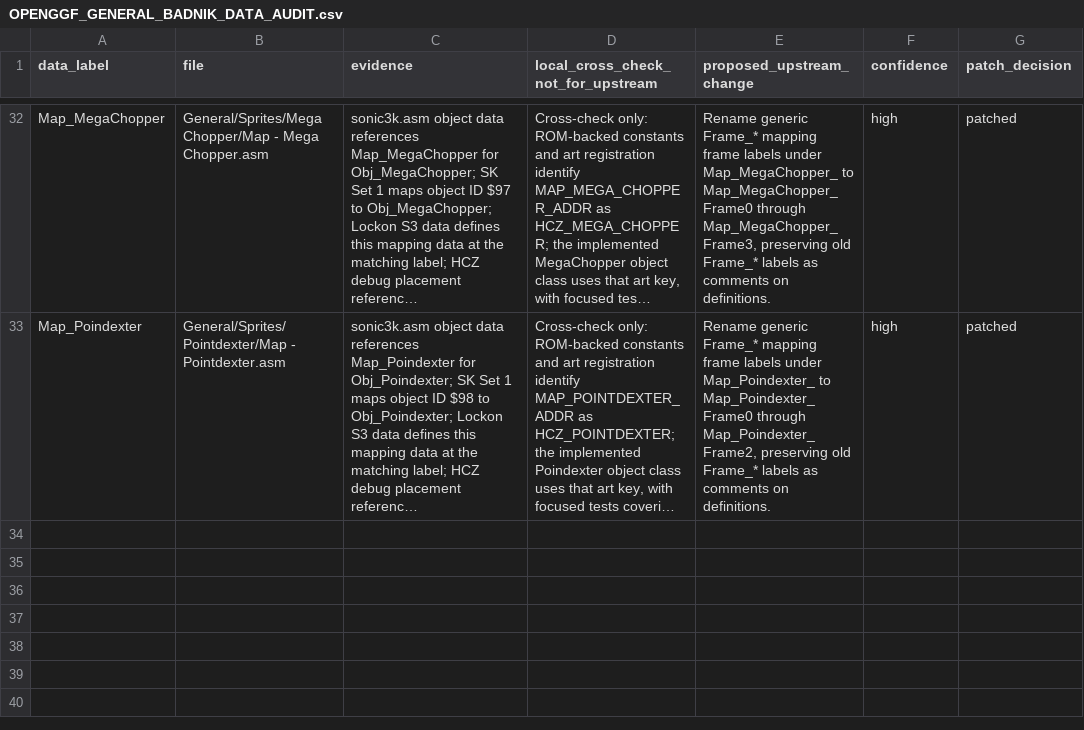
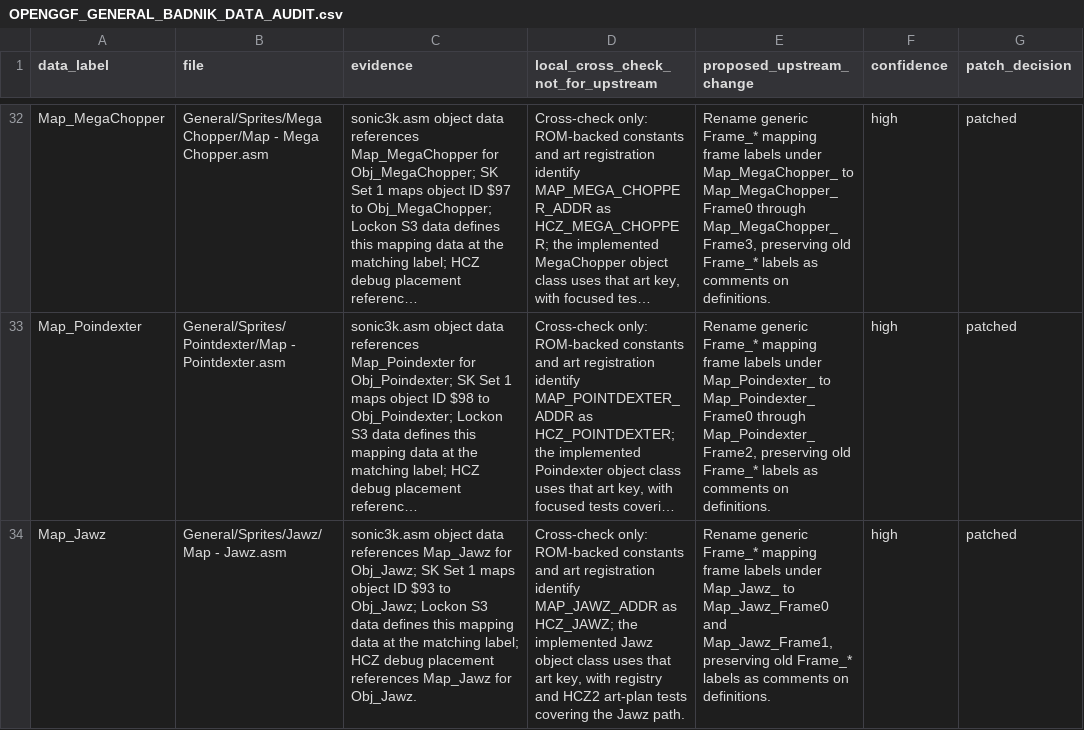
Before and after one commit to raiscan/skdisasm, a CSV file: OPENGGF_GENERAL_BADNIK_DATA_AUDIT.csv, drawn as a sheet; only a part is shown, gaps mark what is left out; long unchanged cells end in …; the diff names each change by its address in the sheet, - before the commit and + after, or states it on an @@ line.

Commit message:
docs: label Jawz map frames

```diff
--- a/OPENGGF_GENERAL_BADNIK_DATA_AUDIT.csv
+++ b/OPENGGF_GENERAL_BADNIK_DATA_AUDIT.csv
+row 34: Map_Jawz | General/Sprites/Jawz/Map - Jawz.asm | sonic3k.asm object data references Map_Jawz for Obj_Jawz; SK Set 1 maps object ID $93 to Obj_Jawz; Lockon S3 data defines this mapping data at the matching label; HCZ debug placement references Map_Jawz for Obj_Jawz. | Cross-check only: ROM-backed constants and art registration identify MAP_JAWZ_ADDR as HCZ_JAWZ; the implemented Jawz object class uses that art key, with registry and HCZ2 art-plan tests covering the Jawz path. | Rename generic Frame_* mapping frame labels under Map_Jawz_ to Map_Jawz_Frame0 and Map_Jawz_Frame1, preserving old Frame_* labels as comments on definitions. | high | patched
```
Also changed, not shown: 1 other file.
